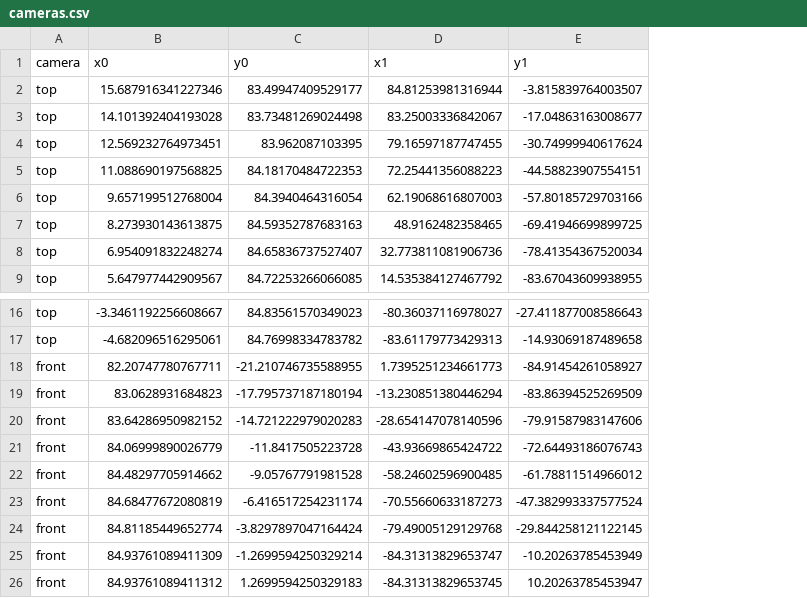
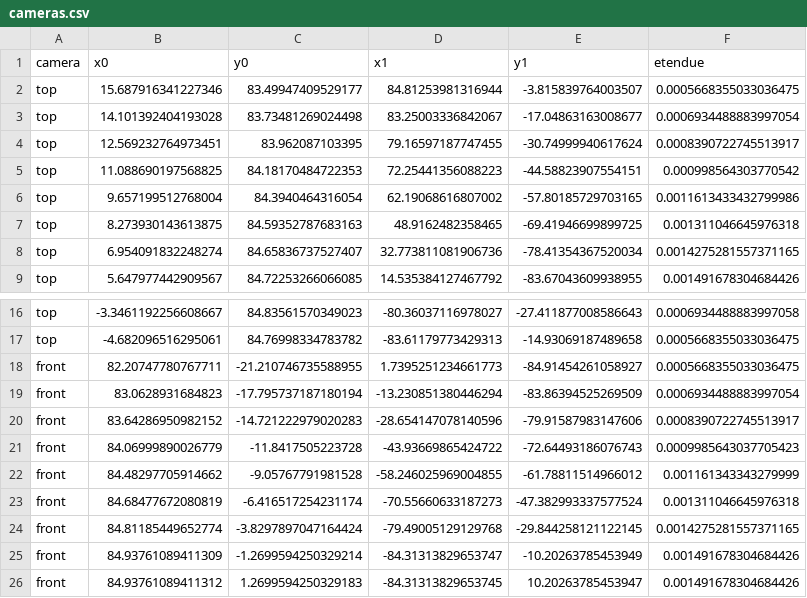
Before and after one commit to Europium-152/isttok-tomography, a CSV file: cameras.csv, drawn as a sheet; only a part is shown, gaps mark what is left out; the diff names each change by its address in the sheet, - before the commit and + after, or states it on an @@ line.

```diff
--- a/cameras.csv
+++ b/cameras.csv
+column F (etendue), rows 2-9: 0.0005668355033036475 | 0.0006934488883997054 | 0.0008390722745513917 | 0.000998564303770542 | 0.0011613433432799986 | 0.001311046645976318 | 0.0014275281557371165 | 0.001491678304684426; rows 16-26: 0.0006934488883997058 | 0.0005668355033036475 | 0.0005668355033036475 | 0.0006934488883997054 | 0.0008390722745513917 | 0.0009985643037705423 | 0.001161343343279999 | 0.001311046645976318 | 0.0014275281557371165 | 0.001491678304684426 | 0.001491678304684426
-D6 (x1): 62.19068616807003
+D6 (x1): 62.19068616807002
-E6 (y1): -57.80185729703166
+E6 (y1): -57.80185729703165
-D22 (x1): -58.24602596900485
+D22 (x1): -58.246025969004855
```
Also changed, not shown: 13 other files.
